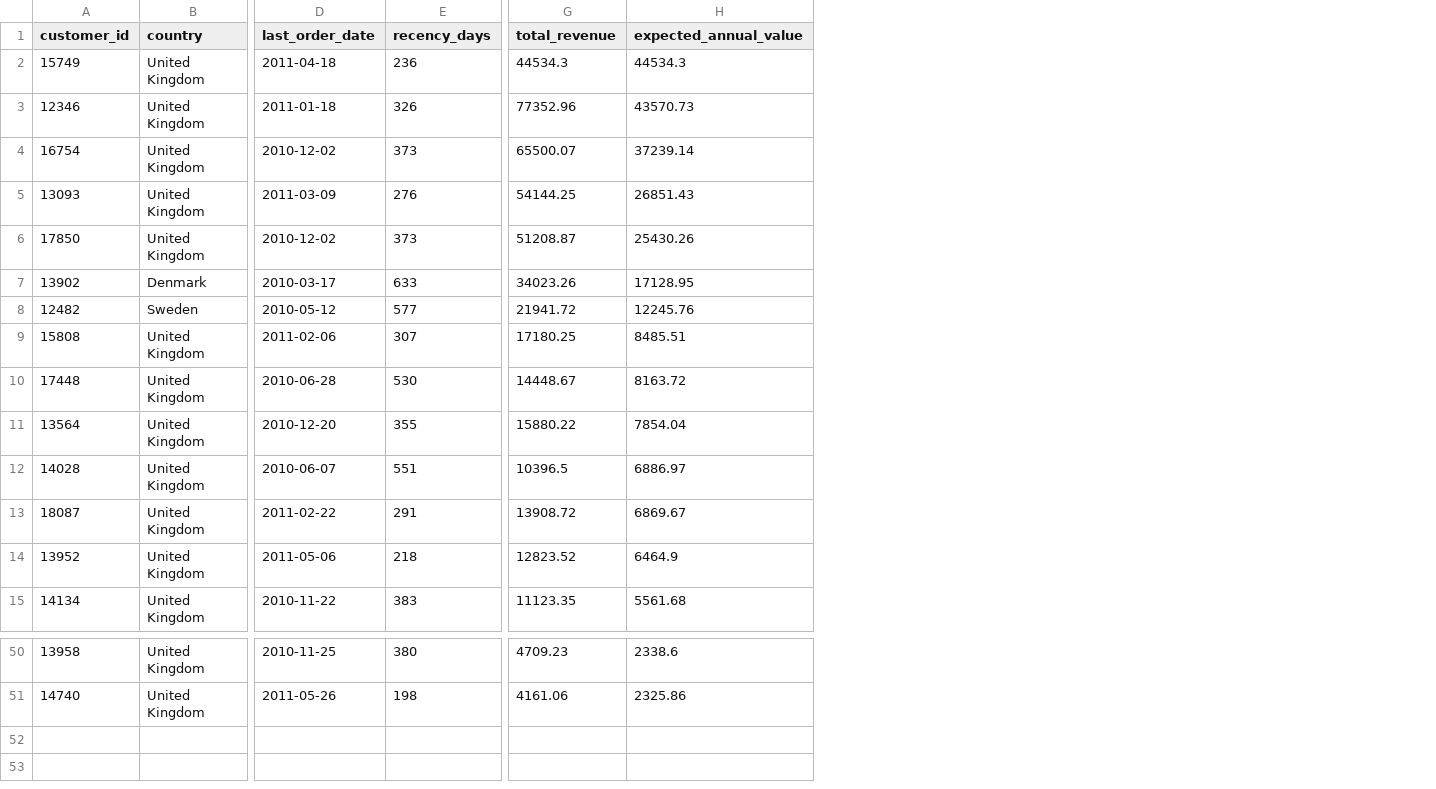
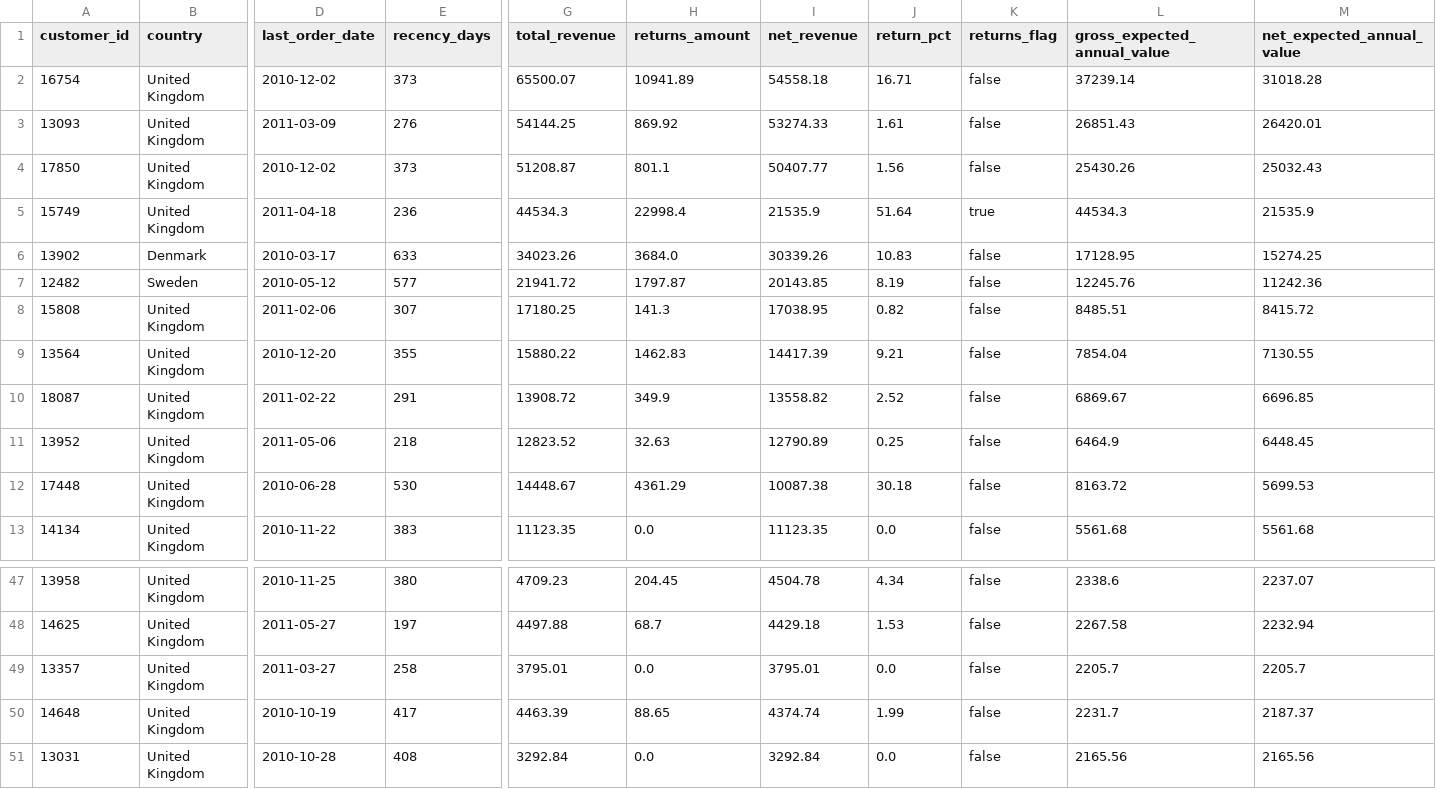
Before and after one commit to diwananunjay5-ship-it/customer-retention-revenue-at-risk, a CSV file: data/processed/action_list.csv, drawn as a sheet; only a part is shown, gaps mark what is left out; removed rows and columns are numbered as before the commit, all else as after; rows hold the shown columns only; the diff covers the shown part only; the diff names each change by its address in the sheet, - before the commit and + after, or states it on an @@ line.

Commit message:
fix: net revenue-at-risk after returns

```diff
--- a/data/processed/action_list.csv
+++ b/data/processed/action_list.csv
+column H (returns_amount), rows 2-4: 10941.89 | 869.92 | 801.1; rows 6-11: 3684.0 | 1797.87 | 141.3 | 1462.83 | 349.9 | 32.63; row 13: 0.0; rows 47-48: 204.45 | 68.7
+column I (net_revenue), rows 2-4: 54558.18 | 53274.33 | 50407.77; rows 6-11: 30339.26 | 20143.85 | 17038.95 | 14417.39 | 13558.82 | 12790.89; row 13: 11123.35; rows 47-48: 4504.78 | 4429.18
+column J (return_pct), rows 2-4: 16.71 | 1.61 | 1.56; rows 6-11: 10.83 | 8.19 | 0.82 | 9.21 | 2.52 | 0.25; row 13: 0.0; rows 47-48: 4.34 | 1.53
+column K (returns_flag), rows 2-4: all false; rows 6-11: all false; row 13: false; rows 47-48: false | false
+column M (net_expected_annual_value), rows 2-4: 31018.28 | 26420.01 | 25032.43; rows 6-11: 15274.25 | 11242.36 | 8415.72 | 7130.55 | 6696.85 | 6448.45; row 13: 5561.68; rows 47-48: 2237.07 | 2232.94
-L1: expected_annual_value
+L1: gross_expected_annual_value
-row 3: 12346 | United Kingdom | 2011-01-18 | 326 | 77352.96 | 43570.73
@@ row 2 moved to row 5: 15749 @@
-row 12: 14028 | United Kingdom | 2010-06-07 | 551 | 10396.5 | 6886.97
@@ row 10 moved to row 12: 17448 @@
-A48 (customer_id): 14740
+A48 (customer_id): 14625
-D48 (last_order_date): 2011-05-26
+D48 (last_order_date): 2011-05-27
-E48 (recency_days): 198
+E48 (recency_days): 197
-G48 (total_revenue): 4161.06
+G48 (total_revenue): 4497.88
-L48 (gross_expected_annual_value): 2325.86
+L48 (gross_expected_annual_value): 2267.58
+row 49: 13357 | United Kingdom | 2011-03-27 | 258 | 3795.01 | 0.0 | 3795.01 | 0.0 | false | 2205.7 | 2205.7
+row 50: 14648 | United Kingdom | 2010-10-19 | 417 | 4463.39 | 88.65 | 4374.74 | 1.99 | false | 2231.7 | 2187.37
+row 51: 13031 | United Kingdom | 2010-10-28 | 408 | 3292.84 | 0.0 | 3292.84 | 0.0 | false | 2165.56 | 2165.56
```
Also changed, not shown: 4 added rows, 5 removed rows and 10 moved rows elsewhere in this file, data/processed/dim_customer.csv, data/processed/fact_non_products.csv, 15 other files.
